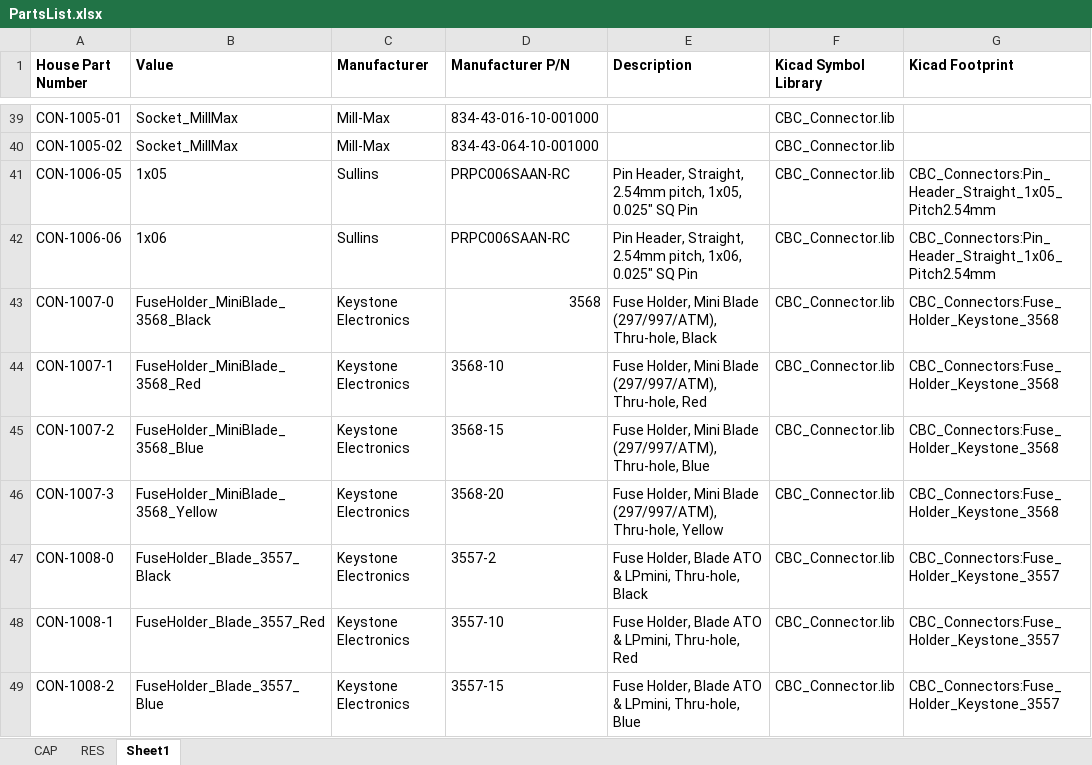
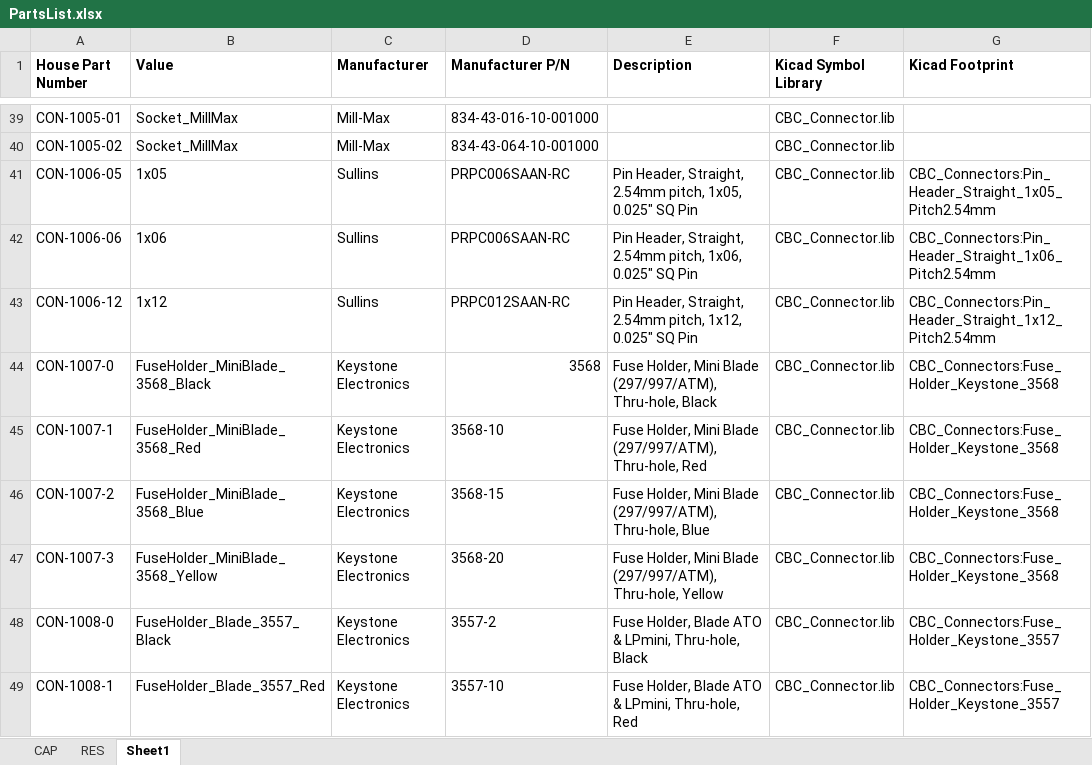
Before and after one commit to cbcotten/KClib_CBC, an Excel workbook: PartsList.xlsx, sheet Sheet1, drawn as a sheet; only a part is shown, gaps mark what is left out; the shorter side is filled out with more unchanged rows; values as stored, in another font and other column widths than the file's, no borders; the diff names each change by its address in the sheet, - before the commit and + after, or states it on an @@ line.

Commit message:
Updated BOM with 1x12 Pin Header

```diff
--- a/PartsList.xlsx (sheet Sheet1)
+++ b/PartsList.xlsx (sheet Sheet1)
+row 43: CON-1006-12 | 1x12 | Sullins | PRPC012SAAN-RC | Pin Header, Straight, 2.54mm pitch, 1x12, 0.025" SQ Pin | CBC_Connector.lib | CBC_Connectors:Pin_Header_Straight_1x12_Pitch2.54mm
```
